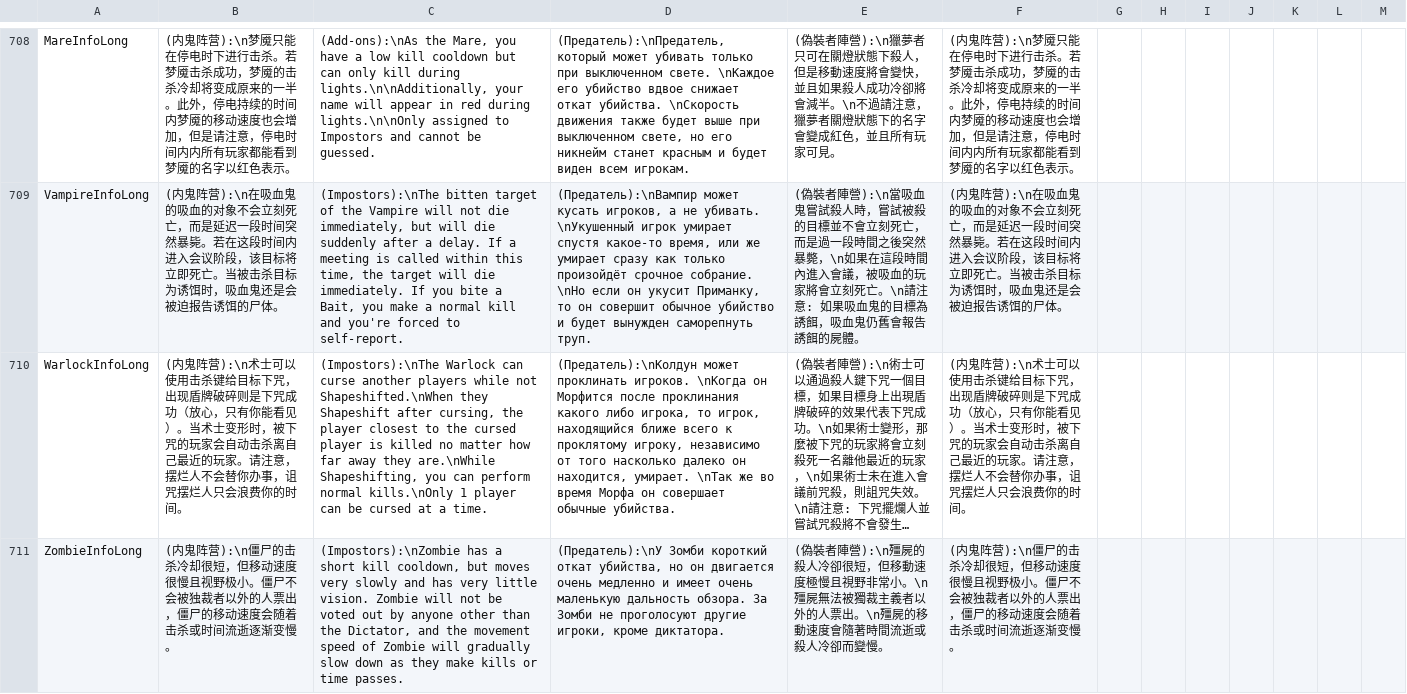
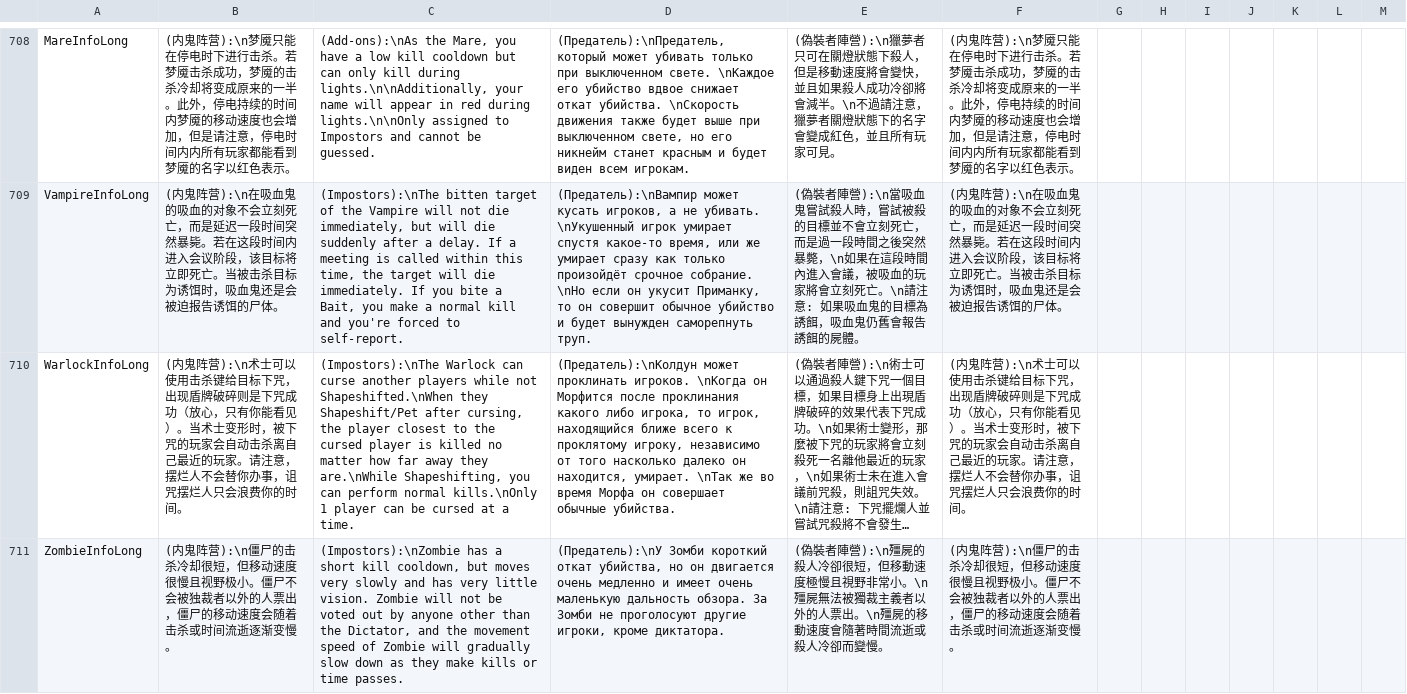
Before and after one commit to Gurge44/EndlessHostRoles, a CSV file: Resources/String.csv, drawn as a sheet; only a part is shown, gaps mark what is left out; long unchanged cells end in …; the diff covers the shown part only; the diff names each change by its address in the sheet, - before the commit and + after, or states it on an @@ line.

```diff
--- a/Resources/String.csv
+++ b/Resources/String.csv
-C710: …Shapeshifted.\nWhen they Shapeshift after cursing,…
+C710: …Shapeshifted.\nWhen they Shapeshift/Pet after cursing,…
```
Also changed, not shown: 28 edited cells elsewhere in this file, 3 other files.
